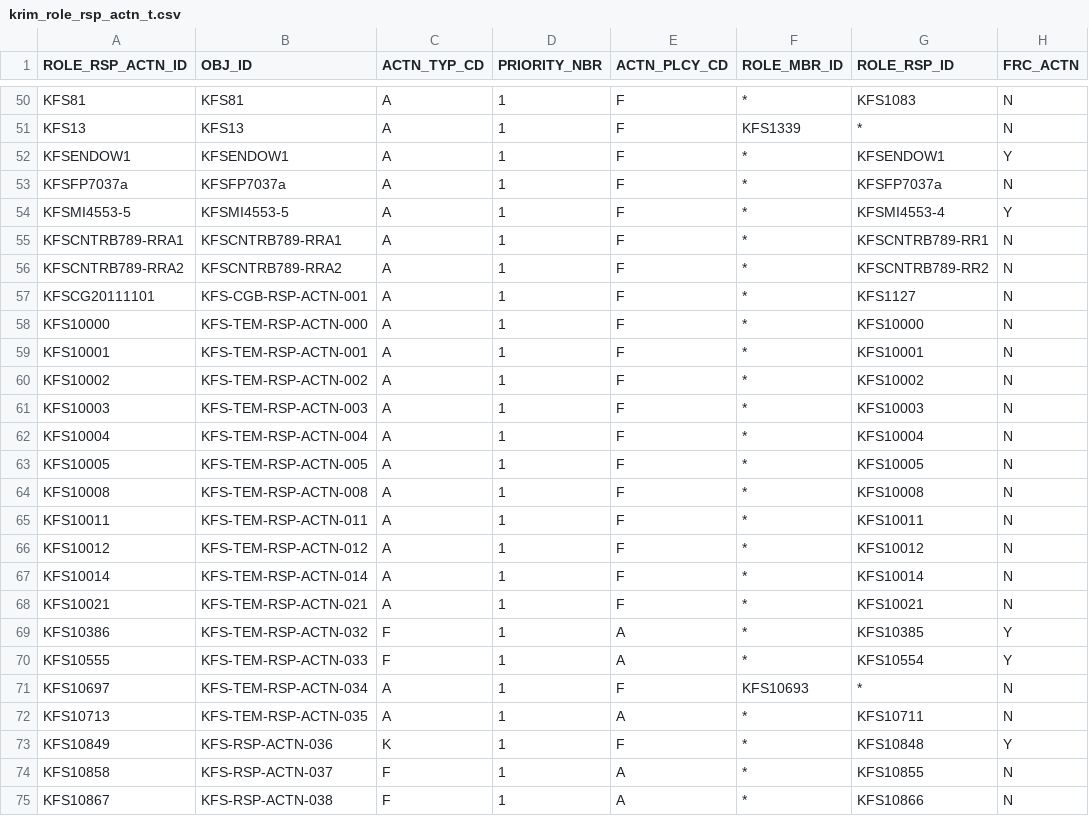
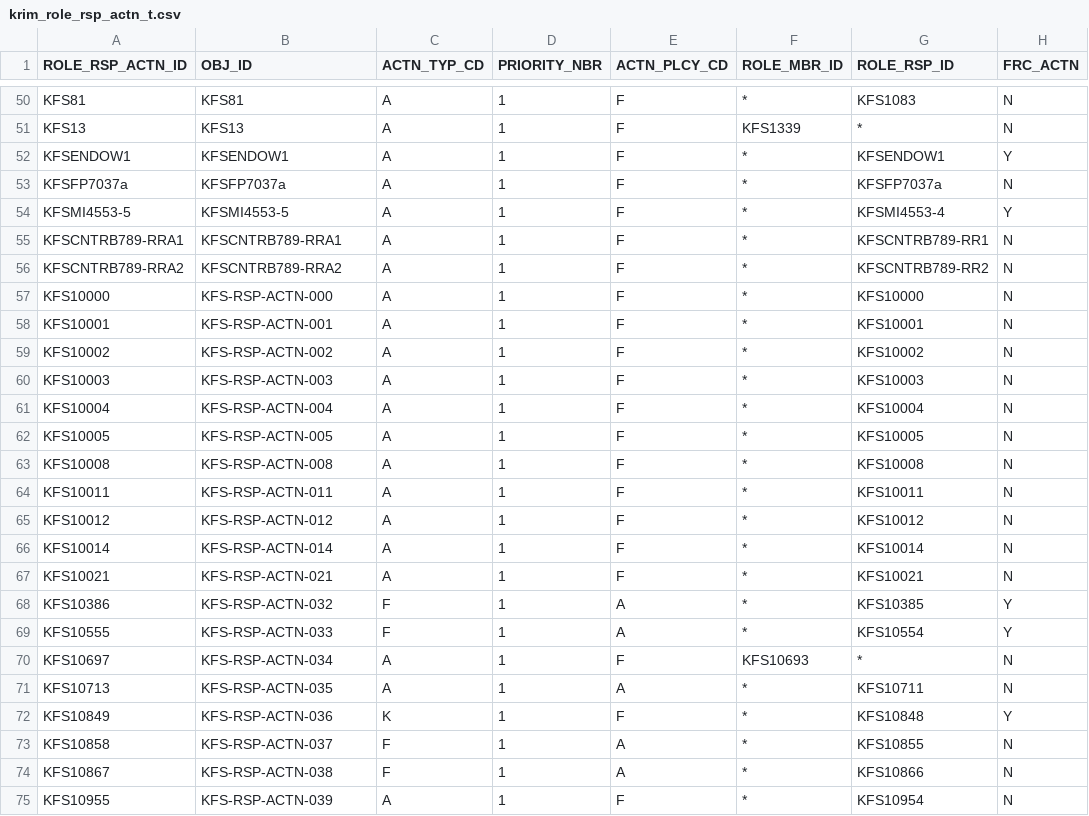
Before and after one commit to kuali/kfs, a CSV file: work/db/rice-data/bootstrap/krim_role_rsp_actn_t.csv, drawn as a sheet; only a part is shown, gaps mark what is left out.

```diff
--- a/work/db/rice-data/bootstrap/krim_role_rsp_actn_t.csv
+++ b/work/db/rice-data/bootstrap/krim_role_rsp_actn_t.csv
@@ -56,18 +56,17 @@ KFSCNTRB789-RRA1,KFSCNTRB789-RRA1,A,1,F,*,KFSCNTRB789-RR1,N
 KFSCNTRB789-RRA2,KFSCNTRB789-RRA2,A,1,F,*,KFSCNTRB789-RR2,N
-KFSCG20111101,KFS-CGB-RSP-ACTN-001,A,1,F,*,KFS1127,N
-KFS10000,KFS-TEM-RSP-ACTN-000,A,1,F,*,KFS10000,N
-KFS10001,KFS-TEM-RSP-ACTN-001,A,1,F,*,KFS10001,N
-KFS10002,KFS-TEM-RSP-ACTN-002,A,1,F,*,KFS10002,N
-KFS10003,KFS-TEM-RSP-ACTN-003,A,1,F,*,KFS10003,N
-KFS10004,KFS-TEM-RSP-ACTN-004,A,1,F,*,KFS10004,N
-KFS10005,KFS-TEM-RSP-ACTN-005,A,1,F,*,KFS10005,N
-KFS10008,KFS-TEM-RSP-ACTN-008,A,1,F,*,KFS10008,N
-KFS10011,KFS-TEM-RSP-ACTN-011,A,1,F,*,KFS10011,N
-KFS10012,KFS-TEM-RSP-ACTN-012,A,1,F,*,KFS10012,N
-KFS10014,KFS-TEM-RSP-ACTN-014,A,1,F,*,KFS10014,N
-KFS10021,KFS-TEM-RSP-ACTN-021,A,1,F,*,KFS10021,N
-KFS10386,KFS-TEM-RSP-ACTN-032,F,1,A,*,KFS10385,Y
-KFS10555,KFS-TEM-RSP-ACTN-033,F,1,A,*,KFS10554,Y
-KFS10697,KFS-TEM-RSP-ACTN-034,A,1,F,KFS10693,*,N
-KFS10713,KFS-TEM-RSP-ACTN-035,A,1,A,*,KFS10711,N
+KFS10000,KFS-RSP-ACTN-000,A,1,F,*,KFS10000,N
+KFS10001,KFS-RSP-ACTN-001,A,1,F,*,KFS10001,N
+KFS10002,KFS-RSP-ACTN-002,A,1,F,*,KFS10002,N
+KFS10003,KFS-RSP-ACTN-003,A,1,F,*,KFS10003,N
+KFS10004,KFS-RSP-ACTN-004,A,1,F,*,KFS10004,N
+KFS10005,KFS-RSP-ACTN-005,A,1,F,*,KFS10005,N
+KFS10008,KFS-RSP-ACTN-008,A,1,F,*,KFS10008,N
+KFS10011,KFS-RSP-ACTN-011,A,1,F,*,KFS10011,N
+KFS10012,KFS-RSP-ACTN-012,A,1,F,*,KFS10012,N
+KFS10014,KFS-RSP-ACTN-014,A,1,F,*,KFS10014,N
+KFS10021,KFS-RSP-ACTN-021,A,1,F,*,KFS10021,N
+KFS10386,KFS-RSP-ACTN-032,F,1,A,*,KFS10385,Y
+KFS10555,KFS-RSP-ACTN-033,F,1,A,*,KFS10554,Y
+KFS10697,KFS-RSP-ACTN-034,A,1,F,KFS10693,*,N
+KFS10713,KFS-RSP-ACTN-035,A,1,A,*,KFS10711,N
 KFS10849,KFS-RSP-ACTN-036,K,1,F,*,KFS10848,Y
@@ -75 +74,2 @@ KFS10858,KFS-RSP-ACTN-037,F,1,A,*,KFS10855,N
 KFS10867,KFS-RSP-ACTN-038,F,1,A,*,KFS10866,N
+KFS10955,KFS-RSP-ACTN-039,A,1,F,*,KFS10954,N
```
Also changed, not shown: work/db/rice-data/bootstrap/krim_perm_attr_data_t.csv, work/db/rice-data/bootstrap/krim_role_perm_t.csv, 4 other files.
